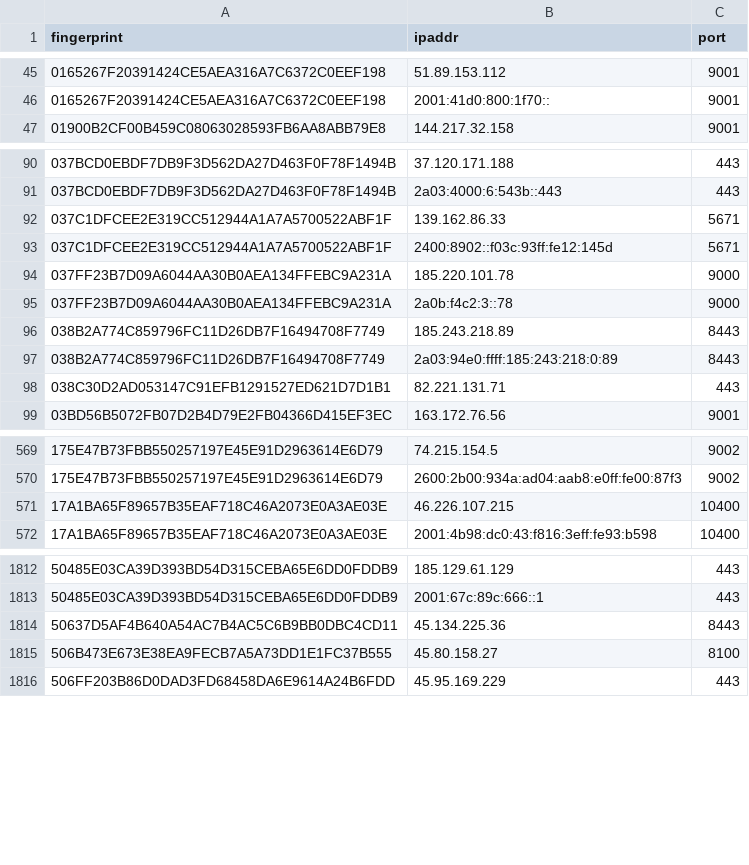
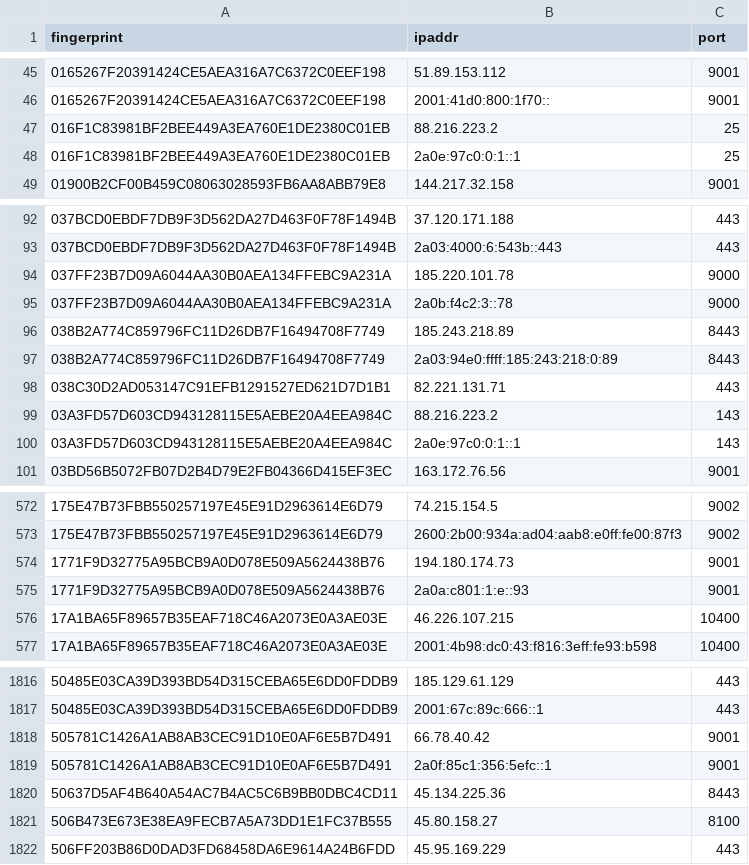
Before and after one commit to alireza-rezaee/tor-nodes, a CSV file: latest.guards.csv, drawn as a sheet; only a part is shown, gaps mark what is left out; removed rows and columns are numbered as before the commit, all else as after; the diff covers the shown part only; the diff names each change by its address in the sheet, - before the commit and + after, or states it on an @@ line.

```diff
--- a/latest.guards.csv
+++ b/latest.guards.csv
+row 47: 016F1C83981BF2BEE449A3EA760E1DE2380C01EB | 88.216.223.2 | 25
+row 48: 016F1C83981BF2BEE449A3EA760E1DE2380C01EB | 2a0e:97c0:0:1::1 | 25
-row 92: 037C1DFCEE2E319CC512944A1A7A5700522ABF1F | 139.162.86.33 | 5671
-row 93: 037C1DFCEE2E319CC512944A1A7A5700522ABF1F | 2400:8902::f03c:93ff:fe12:145d | 5671
+row 99: 03A3FD57D603CD943128115E5AEBE20A4EEA984C | 88.216.223.2 | 143
+row 100: 03A3FD57D603CD943128115E5AEBE20A4EEA984C | 2a0e:97c0:0:1::1 | 143
+row 574: 1771F9D32775A95BCB9A0D078E509A5624438B76 | 194.180.174.73 | 9001
+row 575: 1771F9D32775A95BCB9A0D078E509A5624438B76 | 2a0a:c801:1:e::93 | 9001
+row 1818: 505781C1426A1AB8AB3CEC91D10E0AF6E5B7D491 | 66.78.40.42 | 9001
+row 1819: 505781C1426A1AB8AB3CEC91D10E0AF6E5B7D491 | 2a0f:85c1:356:5efc::1 | 9001
```
Also changed, not shown: 10 added rows and 6 removed rows elsewhere in this file, latest.all.csv, latest.exits.csv.
